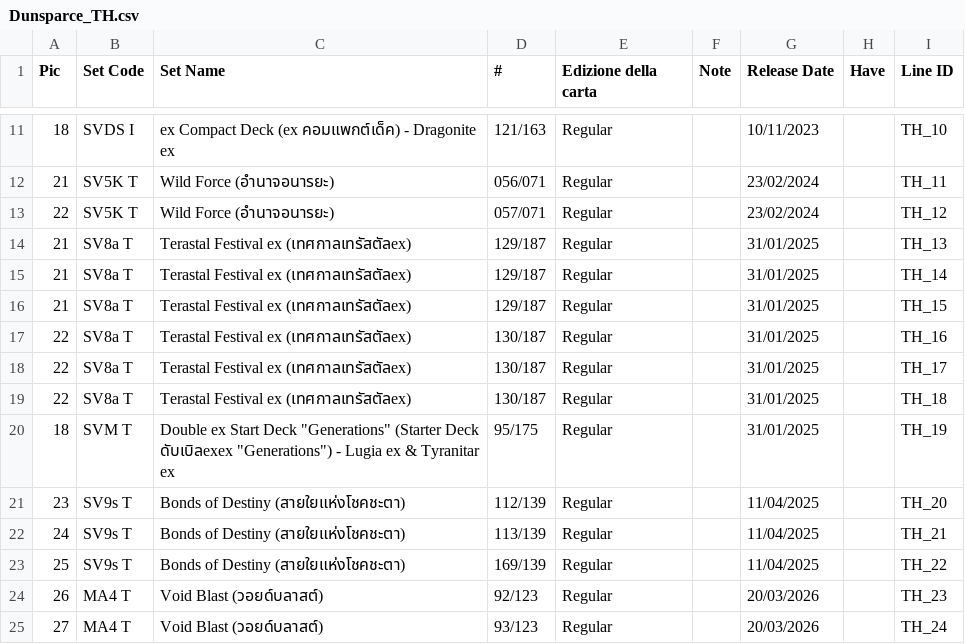
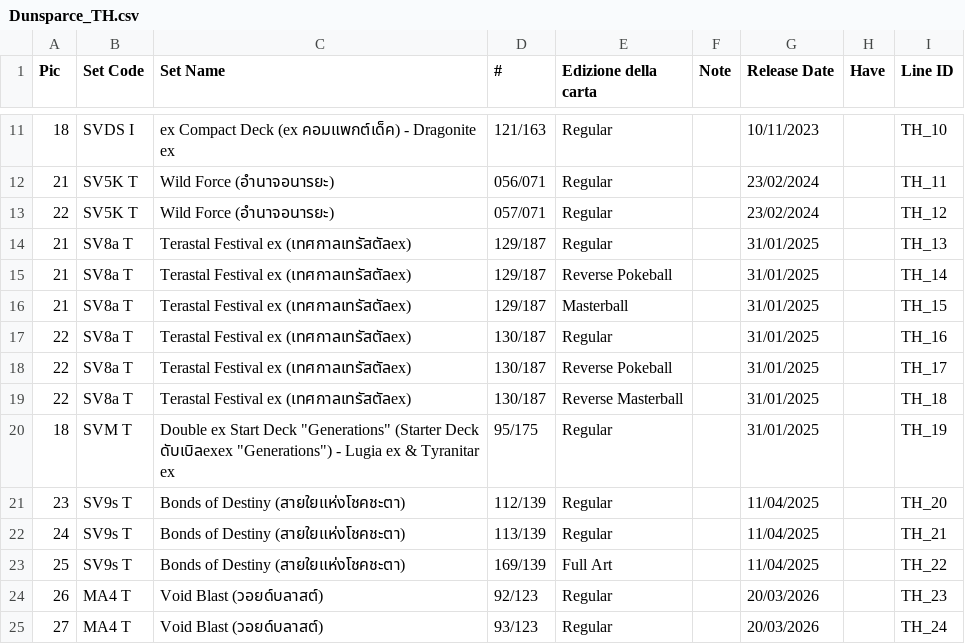
Before and after one commit to Simotorre/DunsparceWorld, a CSV file: csv/Dunsparce_TH.csv, drawn as a sheet; only a part is shown, gaps mark what is left out.

```diff
--- a/csv/Dunsparce_TH.csv
+++ b/csv/Dunsparce_TH.csv
@@ -14,7 +14,7 @@ Pic;Set Code;Set Name;#;Edizione della carta;Note;Release Date;Have;Line ID
 21;SV8a T;Terastal Festival ex (เทศกาลเทรัสตัลex);129/187;Regular;;31/01/2025;;TH_13
-21;SV8a T;Terastal Festival ex (เทศกาลเทรัสตัลex);129/187;Regular;;31/01/2025;;TH_14
-21;SV8a T;Terastal Festival ex (เทศกาลเทรัสตัลex);129/187;Regular;;31/01/2025;;TH_15
+21;SV8a T;Terastal Festival ex (เทศกาลเทรัสตัลex);129/187;Reverse Pokeball;;31/01/2025;;TH_14
+21;SV8a T;Terastal Festival ex (เทศกาลเทรัสตัลex);129/187;Masterball;;31/01/2025;;TH_15
 22;SV8a T;Terastal Festival ex (เทศกาลเทรัสตัลex);130/187;Regular;;31/01/2025;;TH_16
-22;SV8a T;Terastal Festival ex (เทศกาลเทรัสตัลex);130/187;Regular;;31/01/2025;;TH_17
-22;SV8a T;Terastal Festival ex (เทศกาลเทรัสตัลex);130/187;Regular;;31/01/2025;;TH_18
+22;SV8a T;Terastal Festival ex (เทศกาลเทรัสตัลex);130/187;Reverse Pokeball;;31/01/2025;;TH_17
+22;SV8a T;Terastal Festival ex (เทศกาลเทรัสตัลex);130/187;Reverse Masterball;;31/01/2025;;TH_18
 18;SVM T;"Double ex Start Deck ""Generations"" (Starter Deck ดับเบิลexex ""Generations"") - Lugia ex & Tyranitar ex";95/175;Regular;;31/01/2025;;TH_19
@@ -22,3 +22,3 @@ Pic;Set Code;Set Name;#;Edizione della carta;Note;Release Date;Have;Line ID
 24;SV9s T;Bonds of Destiny (สายใยแห่งโชคชะตา);113/139;Regular;;11/04/2025;;TH_21
-25;SV9s T;Bonds of Destiny (สายใยแห่งโชคชะตา);169/139;Regular;;11/04/2025;;TH_22
+25;SV9s T;Bonds of Destiny (สายใยแห่งโชคชะตา);169/139;Full Art;;11/04/2025;;TH_22
 26;MA4 T;Void Blast (วอยด์บลาสต์);92/123;Regular;;20/03/2026;;TH_23
```
Also changed, not shown: 4 other files.
